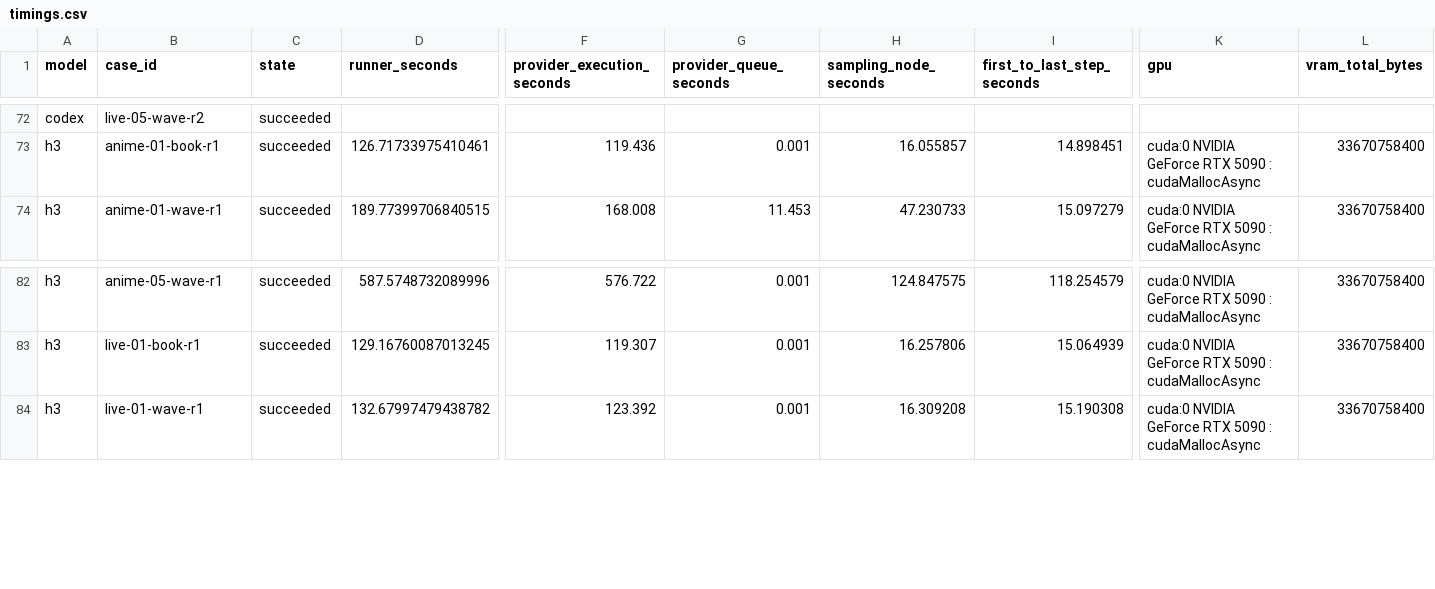
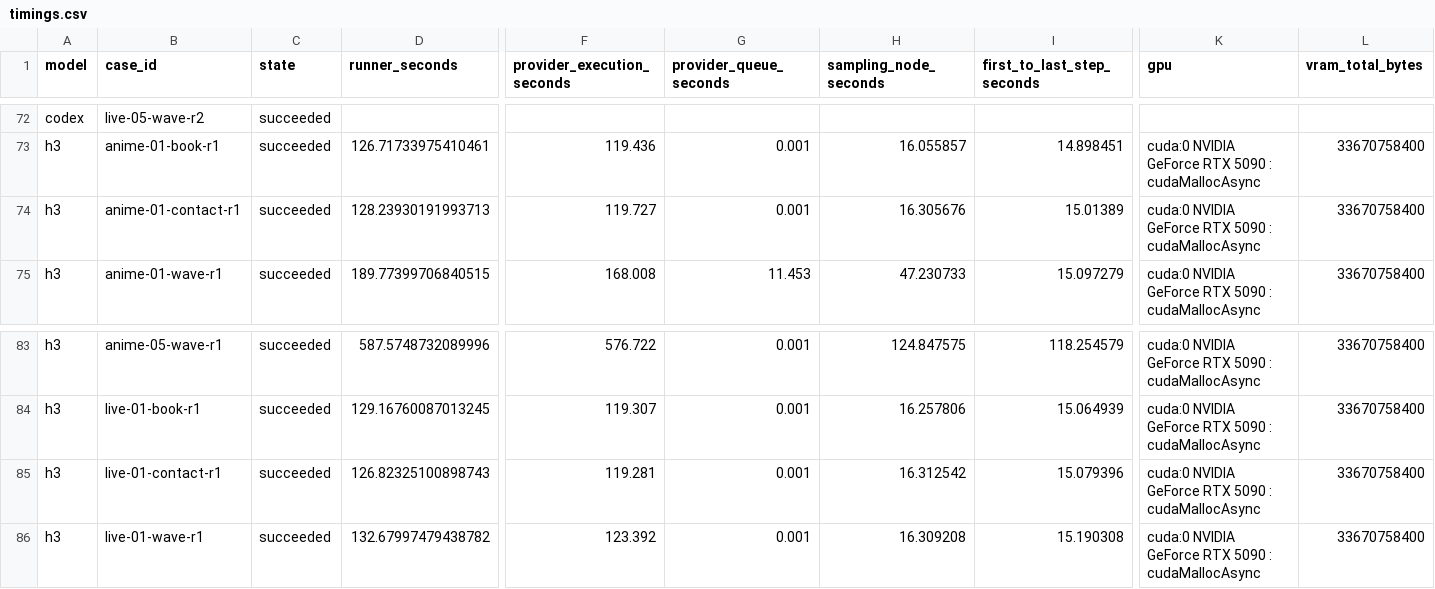
Before and after one commit to Aidenzich/road-to-master, a CSV file: spikes/assets/multichar-reference-20260913/timings.csv, drawn as a sheet; only a part is shown, gaps mark what is left out; rows hold the shown columns only; the diff names each change by its address in the sheet, - before the commit and + after, or states it on an @@ line.

```diff
--- a/spikes/assets/multichar-reference-20260913/timings.csv
+++ b/spikes/assets/multichar-reference-20260913/timings.csv
+row 74: h3 | anime-01-contact-r1 | succeeded | 128.23930191993713 | 119.727 | 0.001 | 16.305676 | 15.01389 | cuda:0 NVIDIA GeForce RTX 5090 : cudaMallocAsync | 33670758400
+row 85: h3 | live-01-contact-r1 | succeeded | 126.82325100898743 | 119.281 | 0.001 | 16.312542 | 15.079396 | cuda:0 NVIDIA GeForce RTX 5090 : cudaMallocAsync | 33670758400
```
Also changed, not shown: spikes/assets/multichar-reference-20260913/results.csv, 30 other files.
